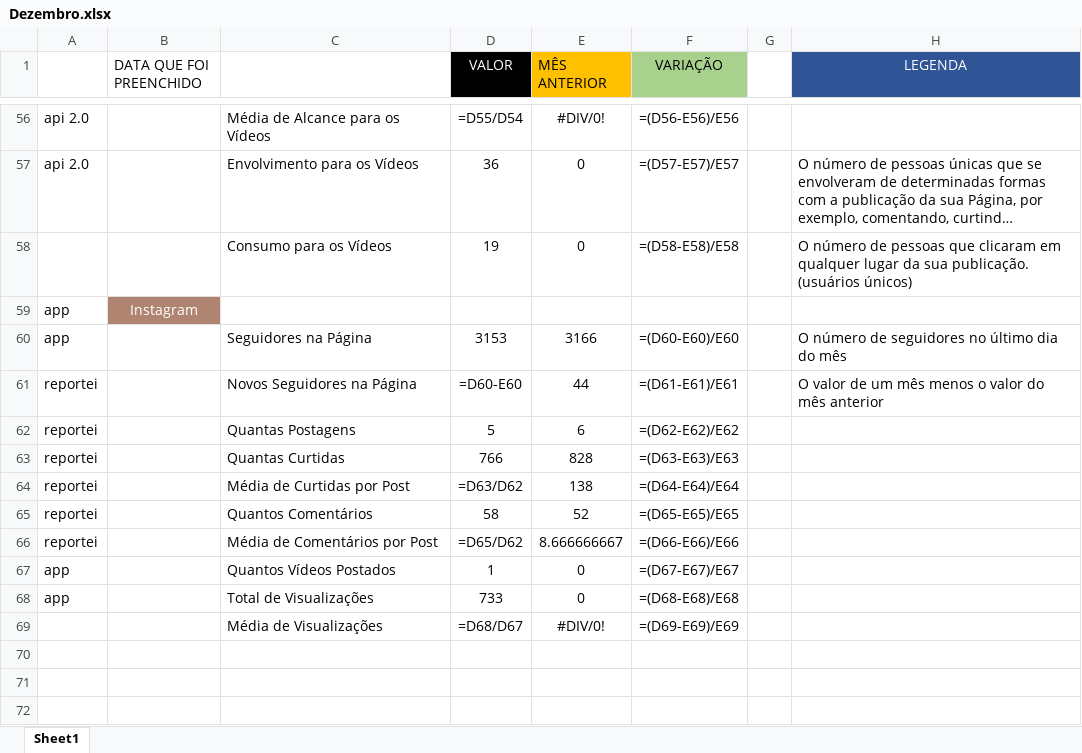
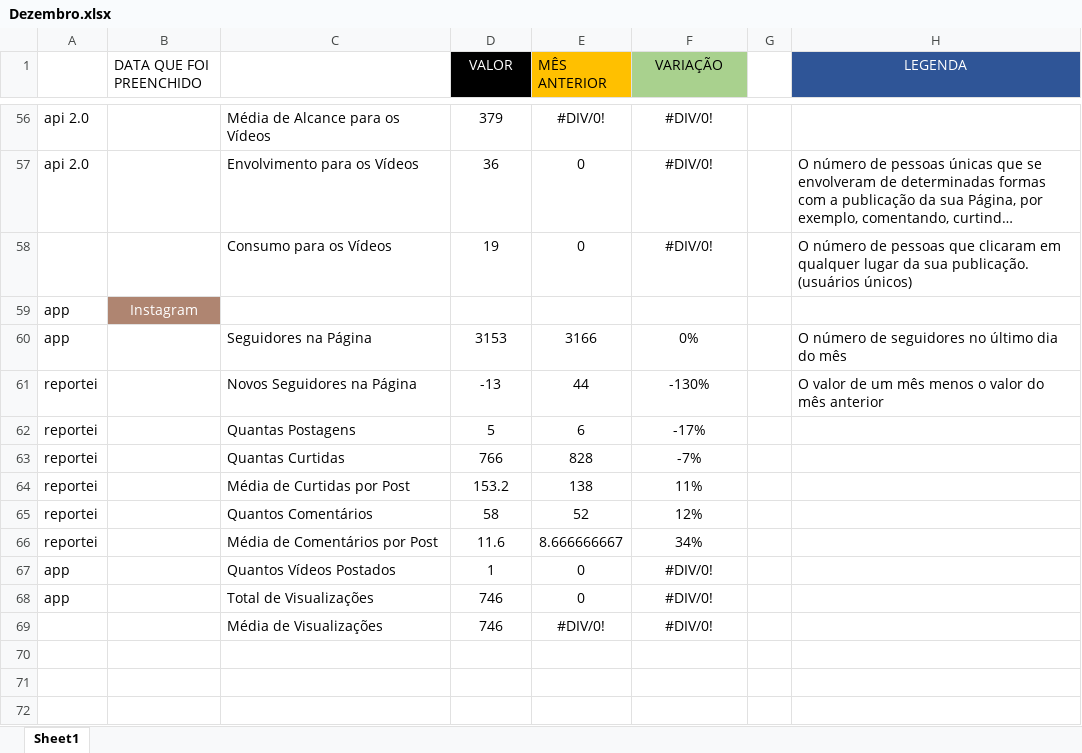
Before and after one commit to pedroenriquefreitas/python_projects, an Excel workbook: Metricas/Dezembro.xlsx, sheet Sheet1, drawn as a sheet; only a part is shown, gaps mark what is left out; long unchanged cells end in …; values as stored, in another font and other column widths than the file's, no borders; formulas without a stored value are shown as written; conditional formats not drawn; the diff covers the shown part only; the diff names each change by its address in the sheet, - before the commit and + after, or states it on an @@ line.

```diff
--- a/Metricas/Dezembro.xlsx (sheet Sheet1)
+++ b/Metricas/Dezembro.xlsx (sheet Sheet1)
-D56 (VALOR): =D55/D54
+D56 (VALOR): 379
-F56 (VARIAÇÃO): =(D56-E56)/E56
+F56 (VARIAÇÃO): #DIV/0!
-F57 (VARIAÇÃO): =(D57-E57)/E57
+F57 (VARIAÇÃO): #DIV/0!
-F58 (VARIAÇÃO): =(D58-E58)/E58
+F58 (VARIAÇÃO): #DIV/0!
-F60 (VARIAÇÃO): =(D60-E60)/E60
+F60 (VARIAÇÃO): 0%
-D61 (VALOR): =D60-E60
+D61 (VALOR): -13
-F61 (VARIAÇÃO): =(D61-E61)/E61
+F61 (VARIAÇÃO): -130%
-F62 (VARIAÇÃO): =(D62-E62)/E62
+F62 (VARIAÇÃO): -17%
-F63 (VARIAÇÃO): =(D63-E63)/E63
+F63 (VARIAÇÃO): -7%
-D64 (VALOR): =D63/D62
+D64 (VALOR): 153.2
-F64 (VARIAÇÃO): =(D64-E64)/E64
+F64 (VARIAÇÃO): 11%
-F65 (VARIAÇÃO): =(D65-E65)/E65
+F65 (VARIAÇÃO): 12%
-D66 (VALOR): =D65/D62
+D66 (VALOR): 11.6
-F66 (VARIAÇÃO): =(D66-E66)/E66
+F66 (VARIAÇÃO): 34%
-F67 (VARIAÇÃO): =(D67-E67)/E67
+F67 (VARIAÇÃO): #DIV/0!
-D68 (VALOR): 733
+D68 (VALOR): 746
-F68 (VARIAÇÃO): =(D68-E68)/E68
+F68 (VARIAÇÃO): #DIV/0!
-D69 (VALOR): =D68/D67
+D69 (VALOR): 746
-F69 (VARIAÇÃO): =(D69-E69)/E69
+F69 (VARIAÇÃO): #DIV/0!
```
Also changed, not shown: 60 added rows, 60 removed rows and 64 edited cells elsewhere in this sheet, 1 other file.
